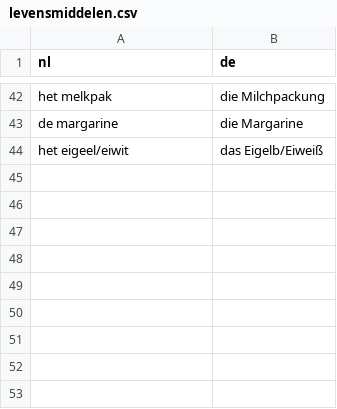
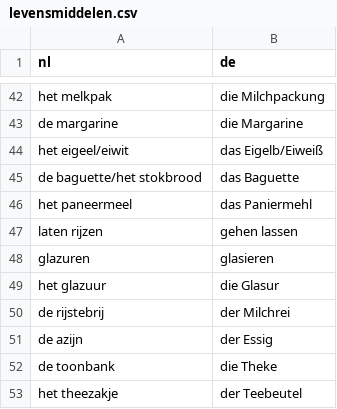
Before and after one commit to leonwatt2/vocab-backend, a CSV file: input/nederlands/levensmiddelen.csv, drawn as a sheet; only a part is shown, gaps mark what is left out.

Commit message:
[AUTO] Update data

```diff
--- a/input/nederlands/levensmiddelen.csv
+++ b/input/nederlands/levensmiddelen.csv
@@ -44 +44,10 @@ de margarine,die Margarine
 het eigeel/eiwit,das Eigelb/Eiweiß
+de baguette/het stokbrood,das Baguette
+het paneermeel,das Paniermehl
+laten rijzen,gehen lassen
+glazuren,glasieren
+het glazuur,die Glasur
+de rijstebrij,der Milchrei
+de azijn,der Essig
+de toonbank,die Theke
+het theezakje,der Teebeutel
```
Also changed, not shown: 2 other files.
